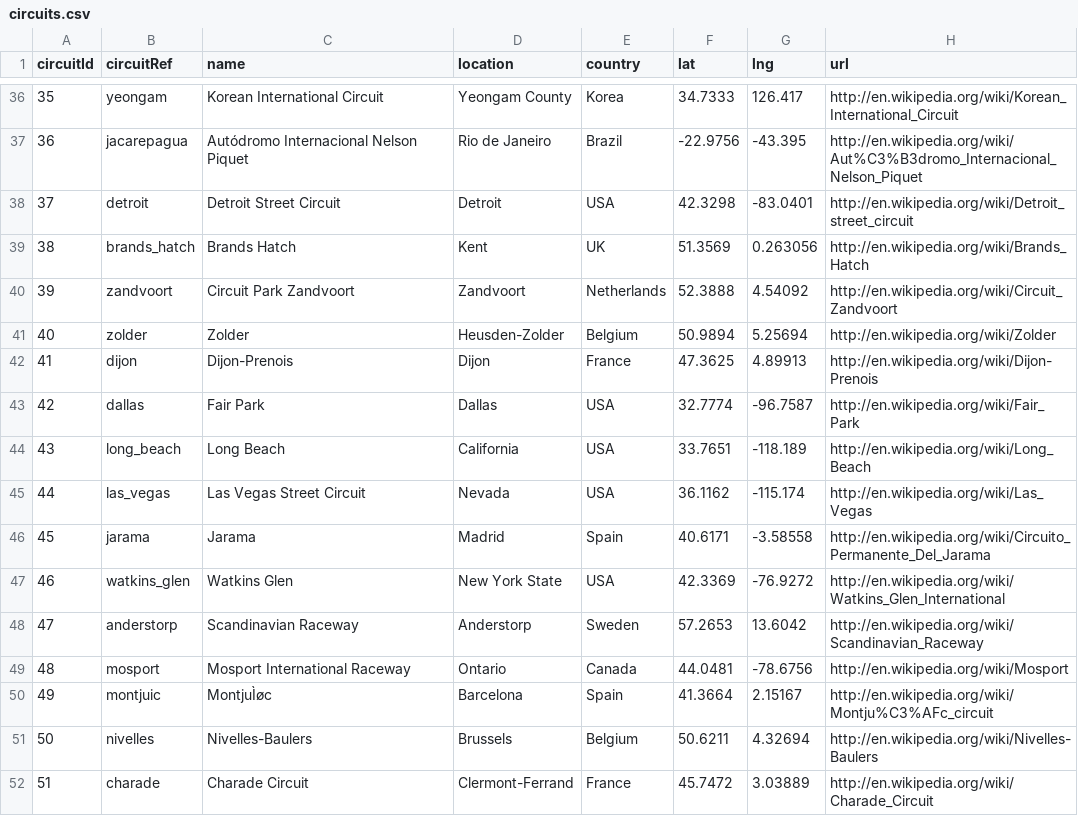
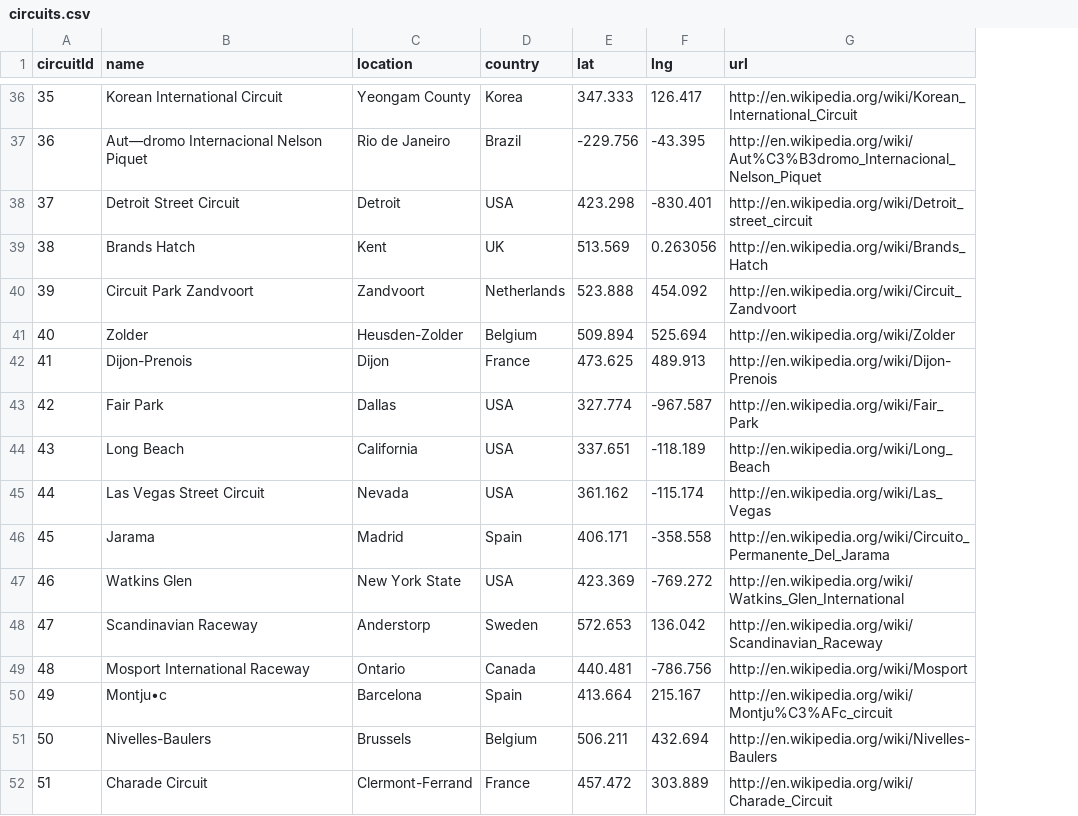
Before and after one commit to sebastianacunau/f1-bdd, a CSV file: circuits.csv, drawn as a sheet; only a part is shown, gaps mark what is left out; removed rows and columns are numbered as before the commit, all else as after; the diff covers the shown part only; the diff names each change by its address in the sheet, - before the commit and + after, or states it on an @@ line.

```diff
--- a/circuits.csv
+++ b/circuits.csv
-column B (circuitRef), rows 36-52: yeongam | jacarepagua | detroit | brands_hatch | zandvoort | zolder | dijon | dallas | long_beach | las_vegas | jarama | watkins_glen | anderstorp | mosport | montjuic | nivelles | charade
-E36 (lat): 34.7333
+E36 (lat): 347.333
-B37 (name): Autódromo Internacional Nelson Piquet
+B37 (name): Aut—dromo Internacional Nelson Piquet
-E37 (lat): -22.9756
+E37 (lat): -229.756
-E38 (lat): 42.3298
+E38 (lat): 423.298
-F38 (lng): -83.0401
+F38 (lng): -830.401
-E39 (lat): 51.3569
+E39 (lat): 513.569
-E40 (lat): 52.3888
+E40 (lat): 523.888
-F40 (lng): 4.54092
+F40 (lng): 454.092
-E41 (lat): 50.9894
+E41 (lat): 509.894
-F41 (lng): 5.25694
+F41 (lng): 525.694
-E42 (lat): 47.3625
+E42 (lat): 473.625
-F42 (lng): 4.89913
+F42 (lng): 489.913
-E43 (lat): 32.7774
+E43 (lat): 327.774
-F43 (lng): -96.7587
+F43 (lng): -967.587
-E44 (lat): 33.7651
+E44 (lat): 337.651
-E45 (lat): 36.1162
+E45 (lat): 361.162
-E46 (lat): 40.6171
+E46 (lat): 406.171
-F46 (lng): -3.58558
+F46 (lng): -358.558
-E47 (lat): 42.3369
+E47 (lat): 423.369
-F47 (lng): -76.9272
+F47 (lng): -769.272
-E48 (lat): 57.2653
+E48 (lat): 572.653
-F48 (lng): 13.6042
+F48 (lng): 136.042
-E49 (lat): 44.0481
+E49 (lat): 440.481
-F49 (lng): -78.6756
+F49 (lng): -786.756
-B50 (name): MontjuÌøc
+B50 (name): Montju•c
-E50 (lat): 41.3664
+E50 (lat): 413.664
-F50 (lng): 2.15167
+F50 (lng): 215.167
-E51 (lat): 50.6211
+E51 (lat): 506.211
-F51 (lng): 4.32694
+F51 (lng): 432.694
-E52 (lat): 45.7472
+E52 (lat): 457.472
-F52 (lng): 3.03889
+F52 (lng): 303.889
```
Also changed, not shown: 102 edited cells elsewhere in this file.
